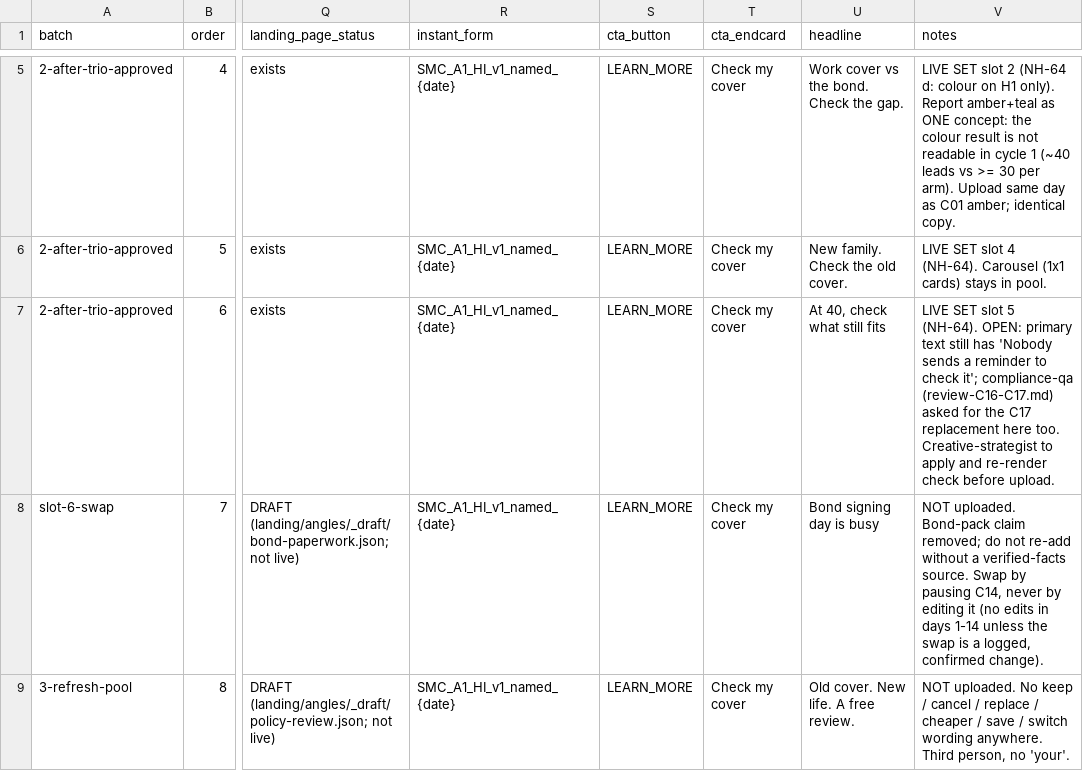
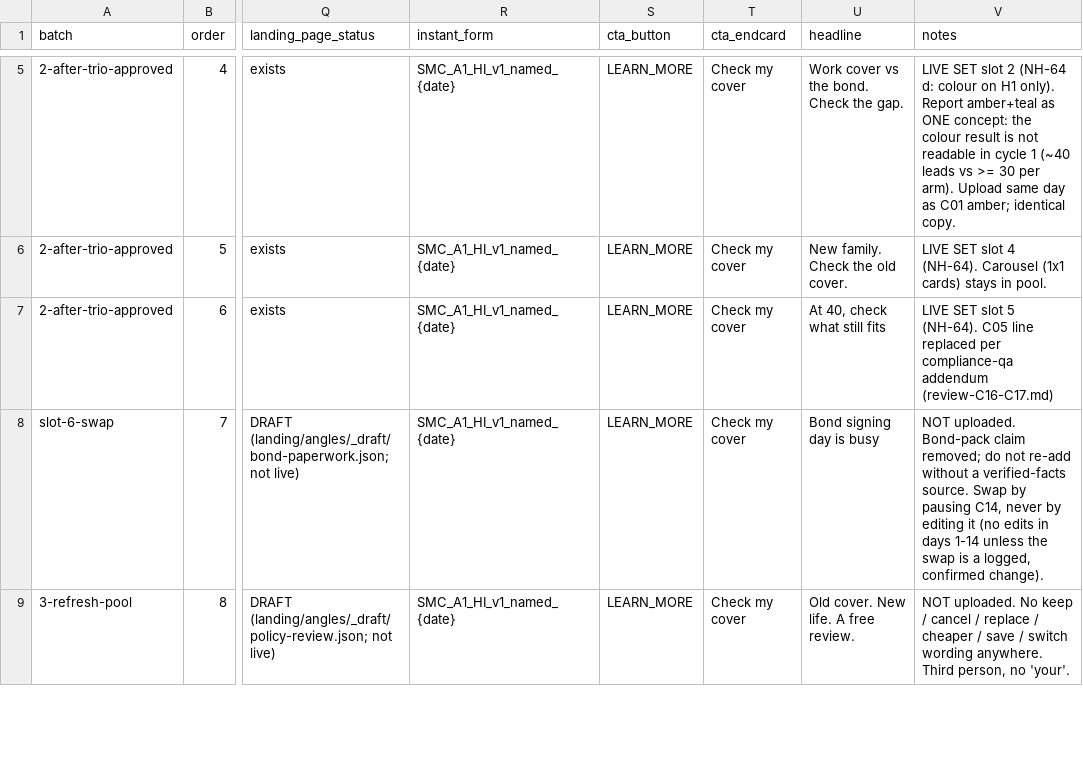
Before and after one commit to justmarketme/lead-velocity-staging, a CSV file: deliverables/media-buyer/first-batch.csv, drawn as a sheet; only a part is shown, gaps mark what is left out; the diff names each change by its address in the sheet, - before the commit and + after, or states it on an @@ line.

```diff
--- a/deliverables/media-buyer/first-batch.csv
+++ b/deliverables/media-buyer/first-batch.csv
-V7 (notes): …5 (NH-64). OPEN: primary text still has 'Nobody sends a reminder to check it'; compliance-qa (review-C16-C17.md) asked for the C17 replacement here too. Creative-strategist to apply and re-render check before upload.
+V7 (notes): …5 (NH-64). C05 line replaced per compliance-qa addendum (review-C16-C17.md)
```
Also changed, not shown: deliverables/creative-strategist/concepts.csv, 7 other files.
